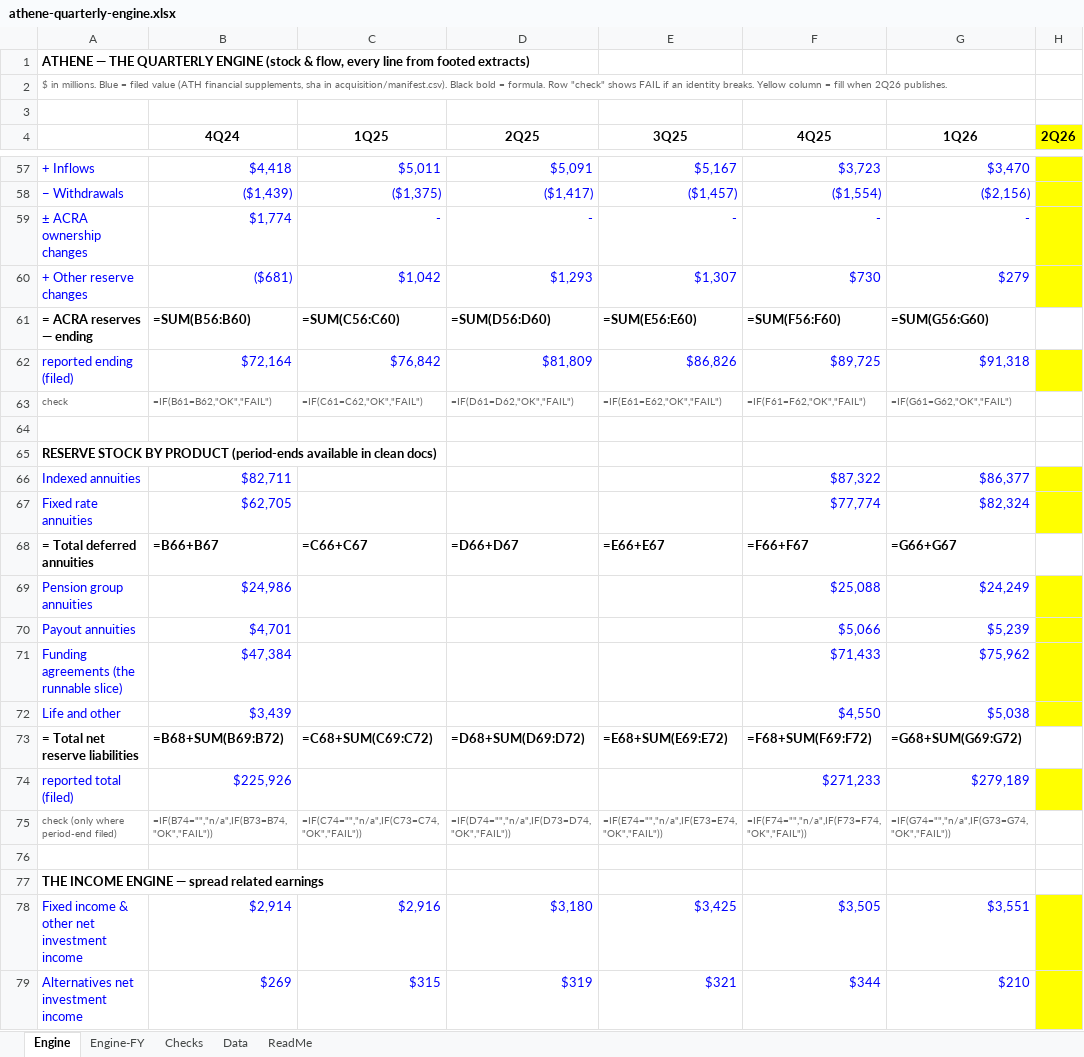
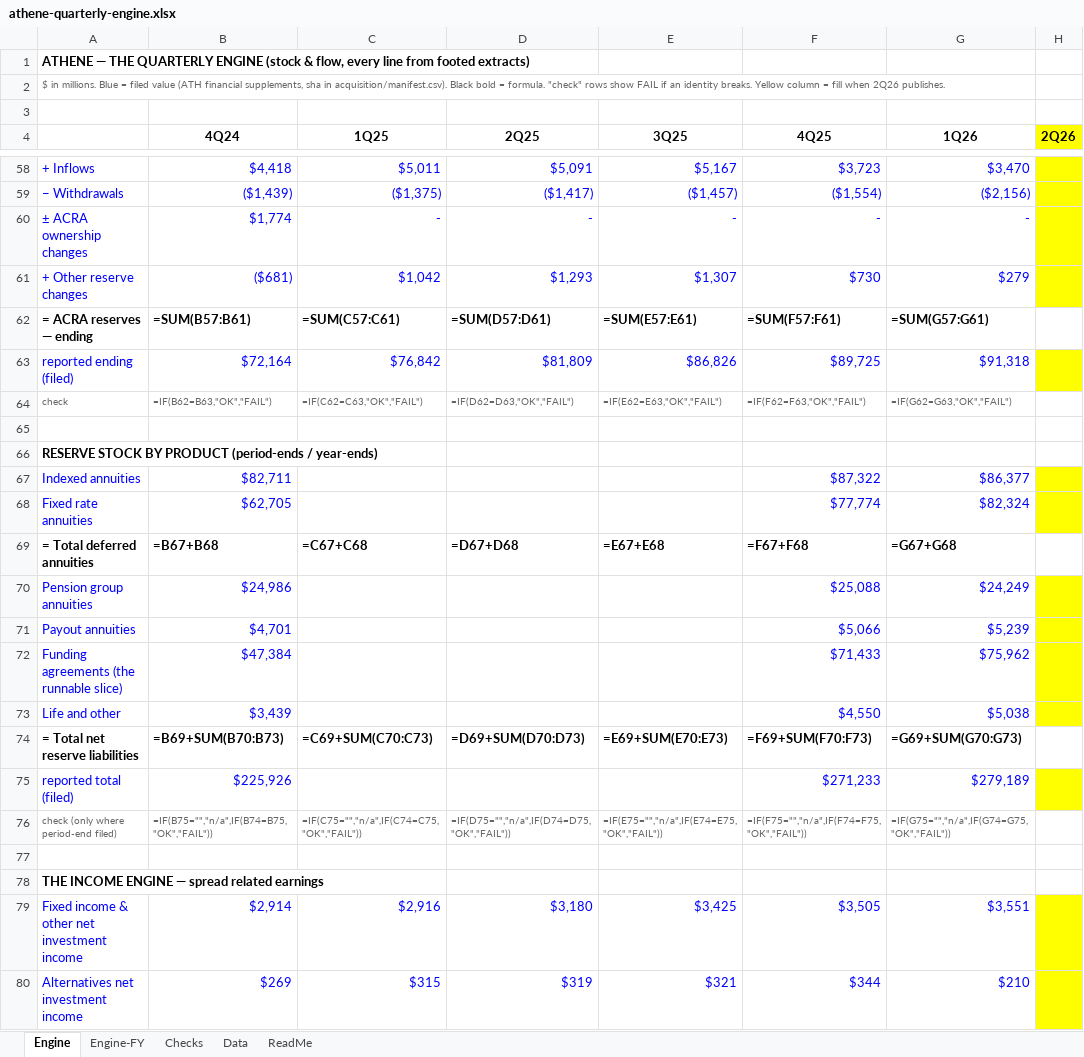
Before and after one commit to peakyragnar/credit, an Excel workbook: dossiers/athene/athene-quarterly-engine.xlsx, sheet Engine, drawn as a sheet; only a part is shown, gaps mark what is left out; values as stored, in another font and other column widths than the file's, no borders; formulas without a stored value are shown as written; addresses are those after the commit; the diff covers the shown part only; the diff names each change by its address in the sheet, - before the commit and + after, or states it on an @@ line.

```diff
--- a/dossiers/athene/athene-quarterly-engine.xlsx (sheet Engine)
+++ b/dossiers/athene/athene-quarterly-engine.xlsx (sheet Engine)
-A2: …= formula. Row "check" shows FAIL if…
+A2: …= formula. "check" rows show FAIL if…
-B62 (4Q24): =SUM(B56:B60)
+B62 (4Q24): =SUM(B57:B61)
-C62 (1Q25): =SUM(C56:C60)
+C62 (1Q25): =SUM(C57:C61)
-D62 (2Q25): =SUM(D56:D60)
+D62 (2Q25): =SUM(D57:D61)
-E62 (3Q25): =SUM(E56:E60)
+E62 (3Q25): =SUM(E57:E61)
-F62 (4Q25): =SUM(F56:F60)
+F62 (4Q25): =SUM(F57:F61)
-G62 (1Q26): =SUM(G56:G60)
+G62 (1Q26): =SUM(G57:G61)
-B64 (4Q24): =IF(B61=B62,"OK","FAIL")
+B64 (4Q24): =IF(B62=B63,"OK","FAIL")
-C64 (1Q25): =IF(C61=C62,"OK","FAIL")
+C64 (1Q25): =IF(C62=C63,"OK","FAIL")
-D64 (2Q25): =IF(D61=D62,"OK","FAIL")
+D64 (2Q25): =IF(D62=D63,"OK","FAIL")
-E64 (3Q25): =IF(E61=E62,"OK","FAIL")
+E64 (3Q25): =IF(E62=E63,"OK","FAIL")
-F64 (4Q25): =IF(F61=F62,"OK","FAIL")
+F64 (4Q25): =IF(F62=F63,"OK","FAIL")
-G64 (1Q26): =IF(G61=G62,"OK","FAIL")
+G64 (1Q26): =IF(G62=G63,"OK","FAIL")
-A66: …PRODUCT (period-ends available in clean docs)
+A66: …PRODUCT (period-ends / year-ends)
-B69 (4Q24): =B66+B67
+B69 (4Q24): =B67+B68
-C69 (1Q25): =C66+C67
+C69 (1Q25): =C67+C68
-D69 (2Q25): =D66+D67
+D69 (2Q25): =D67+D68
-E69 (3Q25): =E66+E67
+E69 (3Q25): =E67+E68
-F69 (4Q25): =F66+F67
+F69 (4Q25): =F67+F68
-G69 (1Q26): =G66+G67
+G69 (1Q26): =G67+G68
-B74 (4Q24): =B68+SUM(B69:B72)
+B74 (4Q24): =B69+SUM(B70:B73)
-C74 (1Q25): =C68+SUM(C69:C72)
+C74 (1Q25): =C69+SUM(C70:C73)
-D74 (2Q25): =D68+SUM(D69:D72)
+D74 (2Q25): =D69+SUM(D70:D73)
-E74 (3Q25): =E68+SUM(E69:E72)
+E74 (3Q25): =E69+SUM(E70:E73)
-F74 (4Q25): =F68+SUM(F69:F72)
+F74 (4Q25): =F69+SUM(F70:F73)
-G74 (1Q26): =G68+SUM(G69:G72)
+G74 (1Q26): =G69+SUM(G70:G73)
-B76 (4Q24): =IF(B74="","n/a",IF(B73=B74,"OK","FAIL"))
+B76 (4Q24): =IF(B75="","n/a",IF(B74=B75,"OK","FAIL"))
-C76 (1Q25): =IF(C74="","n/a",IF(C73=C74,"OK","FAIL"))
+C76 (1Q25): =IF(C75="","n/a",IF(C74=C75,"OK","FAIL"))
-D76 (2Q25): =IF(D74="","n/a",IF(D73=D74,"OK","FAIL"))
+D76 (2Q25): =IF(D75="","n/a",IF(D74=D75,"OK","FAIL"))
-E76 (3Q25): =IF(E74="","n/a",IF(E73=E74,"OK","FAIL"))
+E76 (3Q25): =IF(E75="","n/a",IF(E74=E75,"OK","FAIL"))
-F76 (4Q25): =IF(F74="","n/a",IF(F73=F74,"OK","FAIL"))
+F76 (4Q25): =IF(F75="","n/a",IF(F74=F75,"OK","FAIL"))
-G76 (1Q26): =IF(G74="","n/a",IF(G73=G74,"OK","FAIL"))
+G76 (1Q26): =IF(G75="","n/a",IF(G74=G75,"OK","FAIL"))
```
Also changed, not shown: 4 added rows, 3 removed rows and 113 edited cells elsewhere in this sheet, sheet Data, sheet Engine-FY, sheet ReadMe, sheet Checks, 5 other files.
